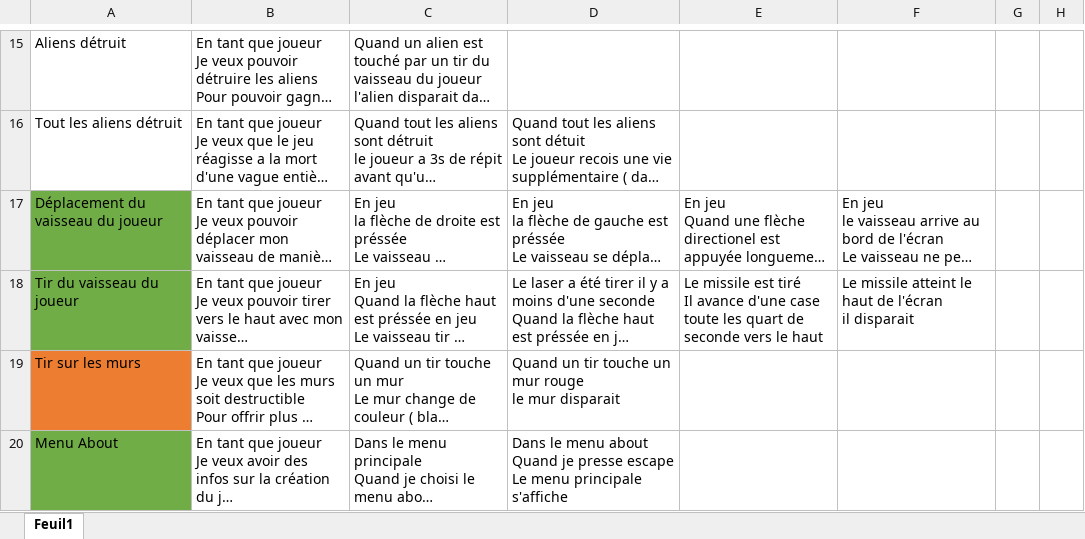
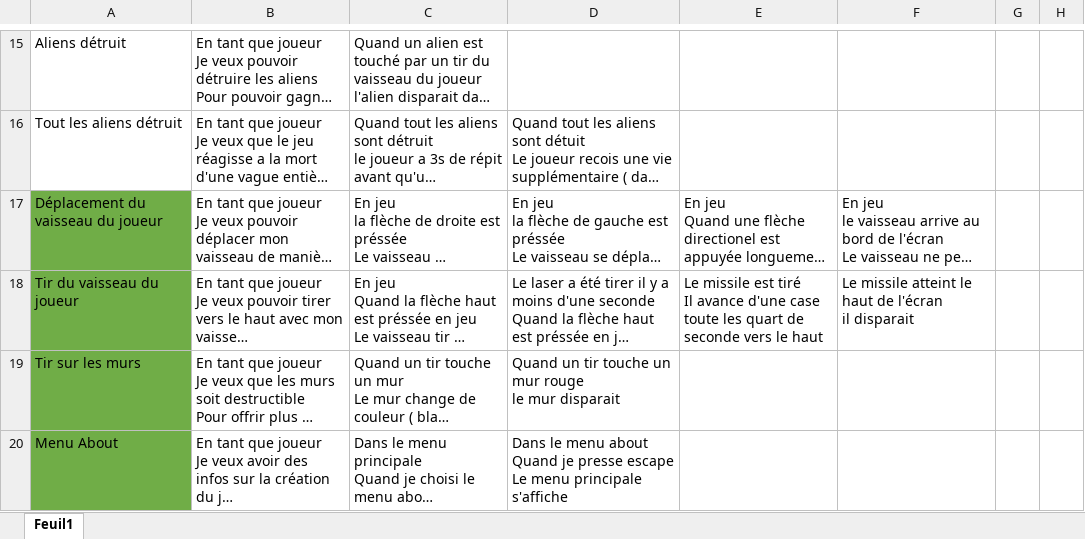
Before and after one commit to TheoOrlando/Spacy-X, an Excel workbook: excel/Stories-SpicyNvaders-theorlando.xlsx, sheet Feuil1, drawn as a sheet; only a part is shown, gaps mark what is left out; long unchanged cells end in …; values as stored, in another font and other column widths than the file's, no borders; charts and pictures not drawn; the diff names each change by its address in the sheet, - before the commit and + after, or states it on an @@ line.

Commit message:
update stories

```diff
--- a/excel/Stories-SpicyNvaders-theorlando.xlsx (sheet Feuil1)
+++ b/excel/Stories-SpicyNvaders-theorlando.xlsx (sheet Feuil1)
-A19 fill: #ED7D31
+A19 fill: #70AD47
```
